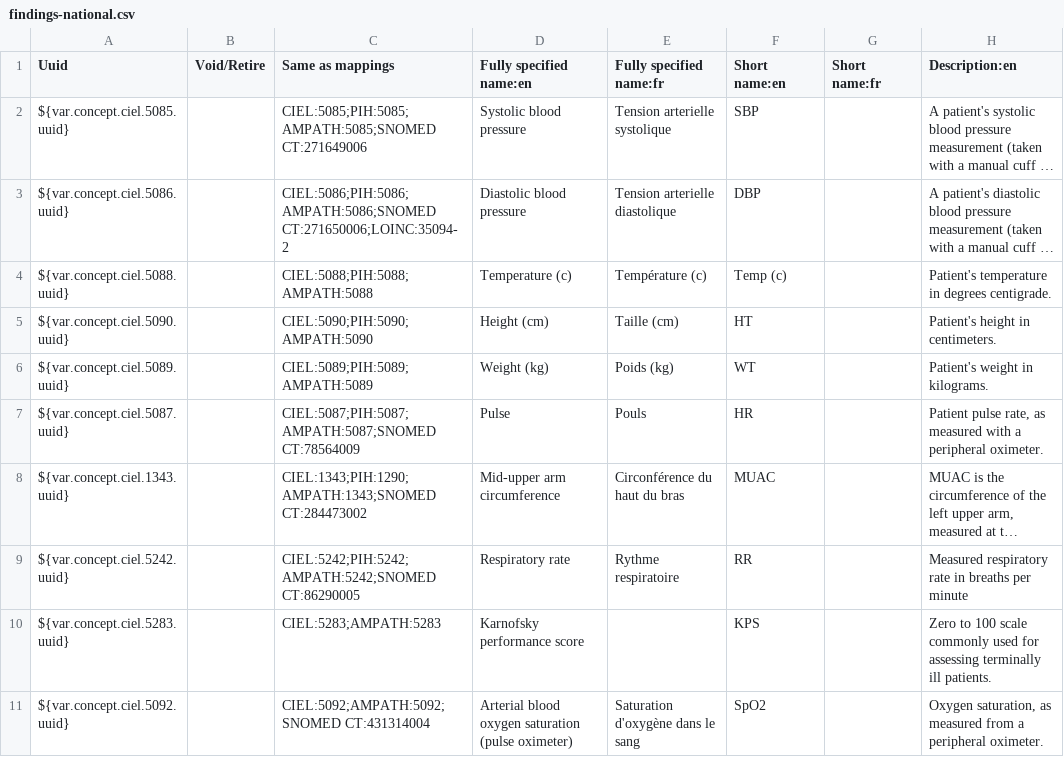
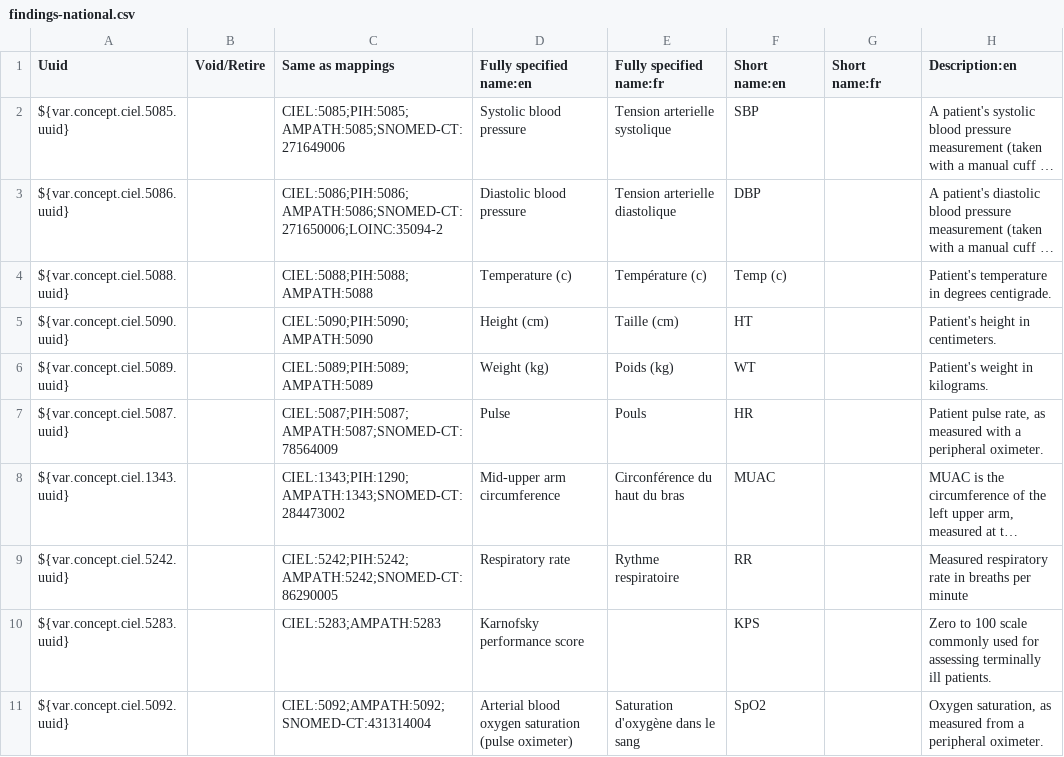
Before and after one commit to IntelliSOFT-Consulting/liberia-emr, a CSV file: content-packages/content-liberia-national/configuration/backend_configuration/concepts/findings-national.csv, drawn as a sheet; only a part is shown; long unchanged cells end in …; the diff names each change by its address in the sheet, - before the commit and + after, or states it on an @@ line.

```diff
--- a/content-packages/content-liberia-national/configuration/backend_configuration/concepts/findings-national.csv
+++ b/content-packages/content-liberia-national/configuration/backend_configuration/concepts/findings-national.csv
-C2 (Same as mappings): CIEL:5085;PIH:5085;AMPATH:5085;SNOMED CT:271649006
+C2 (Same as mappings): CIEL:5085;PIH:5085;AMPATH:5085;SNOMED-CT:271649006
-C3 (Same as mappings): CIEL:5086;PIH:5086;AMPATH:5086;SNOMED CT:271650006;LOINC:35094-2
+C3 (Same as mappings): CIEL:5086;PIH:5086;AMPATH:5086;SNOMED-CT:271650006;LOINC:35094-2
-C7 (Same as mappings): CIEL:5087;PIH:5087;AMPATH:5087;SNOMED CT:78564009
+C7 (Same as mappings): CIEL:5087;PIH:5087;AMPATH:5087;SNOMED-CT:78564009
-C8 (Same as mappings): CIEL:1343;PIH:1290;AMPATH:1343;SNOMED CT:284473002
+C8 (Same as mappings): CIEL:1343;PIH:1290;AMPATH:1343;SNOMED-CT:284473002
-C9 (Same as mappings): CIEL:5242;PIH:5242;AMPATH:5242;SNOMED CT:86290005
+C9 (Same as mappings): CIEL:5242;PIH:5242;AMPATH:5242;SNOMED-CT:86290005
-C11 (Same as mappings): CIEL:5092;AMPATH:5092;SNOMED CT:431314004
+C11 (Same as mappings): CIEL:5092;AMPATH:5092;SNOMED-CT:431314004
```
Also changed, not shown: content-packages/content-liberia-national/configuration/backend_configuration/concepts/diagnosis-national.csv, content-packages/content-liberia-national/configuration/backend_configuration/concepts/misc-national.csv, 5 other files.
